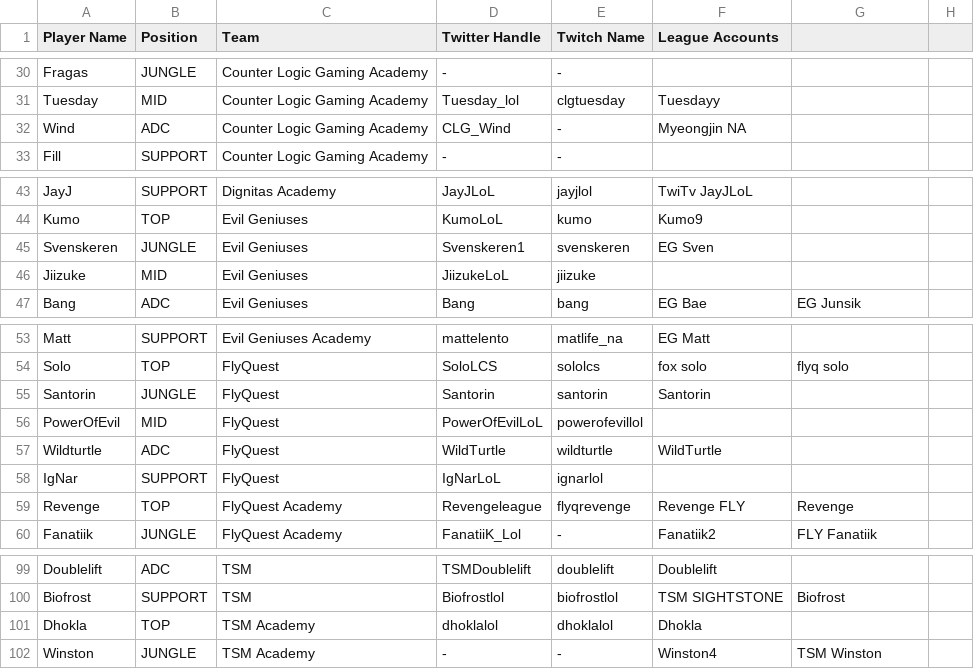
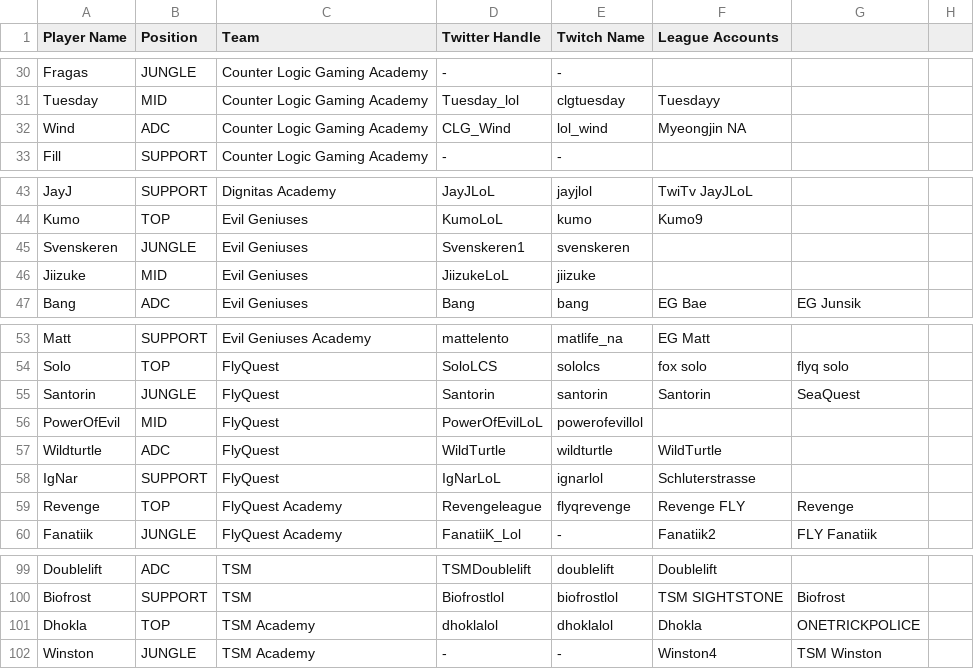
Before and after one commit to hansie4/lol-pro-twitter-bot, a CSV file: data/LoL_Pro_Roster - NA_Summer_2020.csv, drawn as a sheet; only a part is shown, gaps mark what is left out.

Commit message:
Update LoL_Pro_Roster - NA_Summer_2020.csv

```diff
--- a/data/LoL_Pro_Roster - NA_Summer_2020.csv
+++ b/data/LoL_Pro_Roster - NA_Summer_2020.csv
@@ -31,3 +31,3 @@ Fragas,JUNGLE,Counter Logic Gaming Academy,-,-,,,
 Tuesday,MID,Counter Logic Gaming Academy,Tuesday_lol,clgtuesday,Tuesdayy,,
-Wind,ADC,Counter Logic Gaming Academy,CLG_Wind,-,Myeongjin NA,,
+Wind,ADC,Counter Logic Gaming Academy,CLG_Wind,lol_wind,Myeongjin NA,,
 Fill,SUPPORT,Counter Logic Gaming Academy,-,-,,,
@@ -44,3 +44,3 @@ JayJ,SUPPORT,Dignitas Academy,JayJLoL,jayjlol,TwiTv JayJLoL,,
 Kumo,TOP,Evil Geniuses,KumoLoL,kumo,Kumo9,,
-Svenskeren,JUNGLE,Evil Geniuses,Svenskeren1,svenskeren,EG Sven,,
+Svenskeren,JUNGLE,Evil Geniuses,Svenskeren1,svenskeren,,,
 Jiizuke,MID,Evil Geniuses,JiizukeLoL,jiizuke,,,
@@ -54,6 +54,6 @@ Matt,SUPPORT,Evil Geniuses Academy,mattelento,matlife_na,EG Matt,,
 Solo,TOP,FlyQuest,SoloLCS,sololcs,fox solo,flyq solo,
-Santorin,JUNGLE,FlyQuest,Santorin,santorin,Santorin,,
+Santorin,JUNGLE,FlyQuest,Santorin,santorin,Santorin,SeaQuest,
 PowerOfEvil,MID,FlyQuest,PowerOfEvilLoL,powerofevillol,,,
 Wildturtle,ADC,FlyQuest,WildTurtle,wildturtle,WildTurtle,,
-IgNar,SUPPORT,FlyQuest,IgNarLoL,ignarlol,,,
+IgNar,SUPPORT,FlyQuest,IgNarLoL,ignarlol,Schluterstrasse,,
 Revenge,TOP,FlyQuest Academy,Revengeleague,flyqrevenge,Revenge FLY,Revenge,
@@ -100,3 +100,3 @@ Doublelift,ADC,TSM,TSMDoublelift,doublelift,Doublelift,,
 Biofrost,SUPPORT,TSM,Biofrostlol,biofrostlol,TSM SIGHTSTONE,Biofrost,
-Dhokla,TOP,TSM Academy,dhoklalol,dhoklalol,Dhokla,,
+Dhokla,TOP,TSM Academy,dhoklalol,dhoklalol,Dhokla,ONETRICKPOLICE,
 Winston,JUNGLE,TSM Academy,-,-,Winston4,TSM Winston,
```
